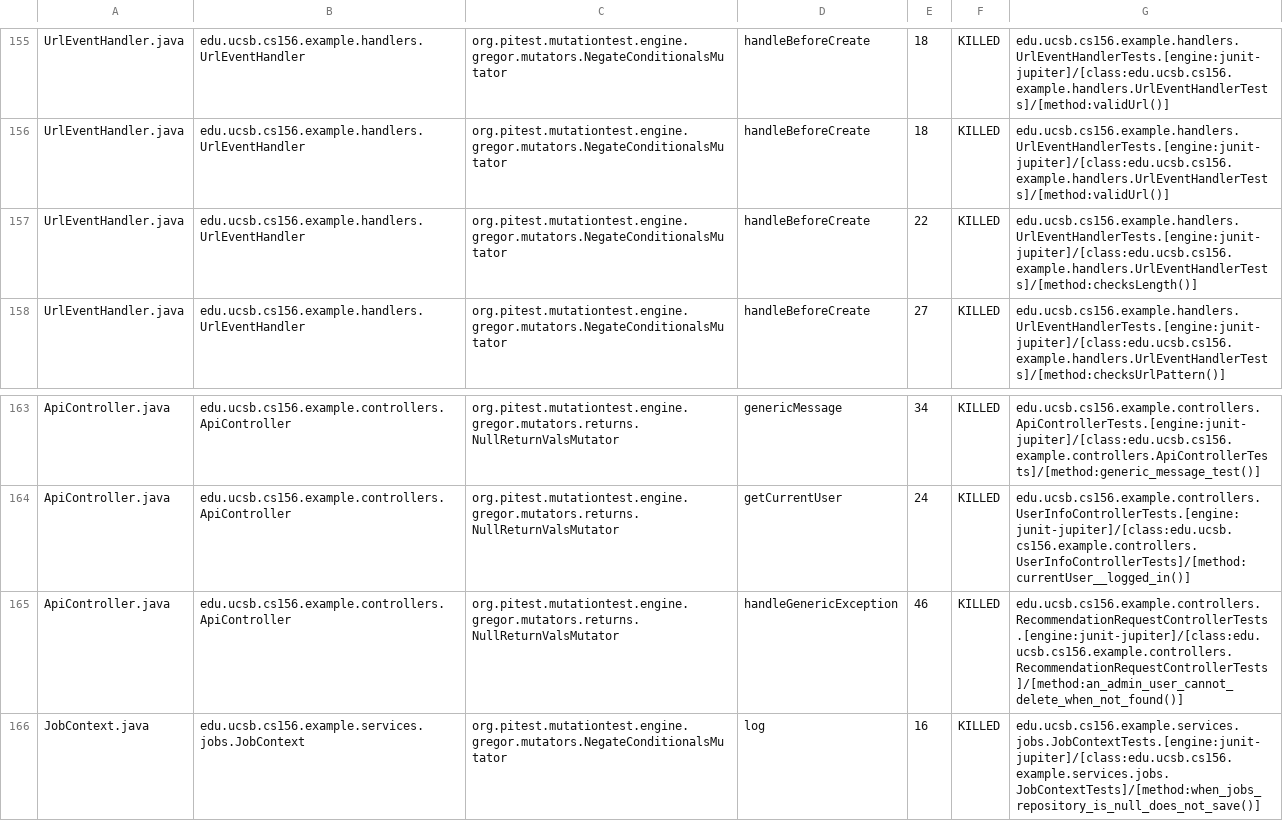
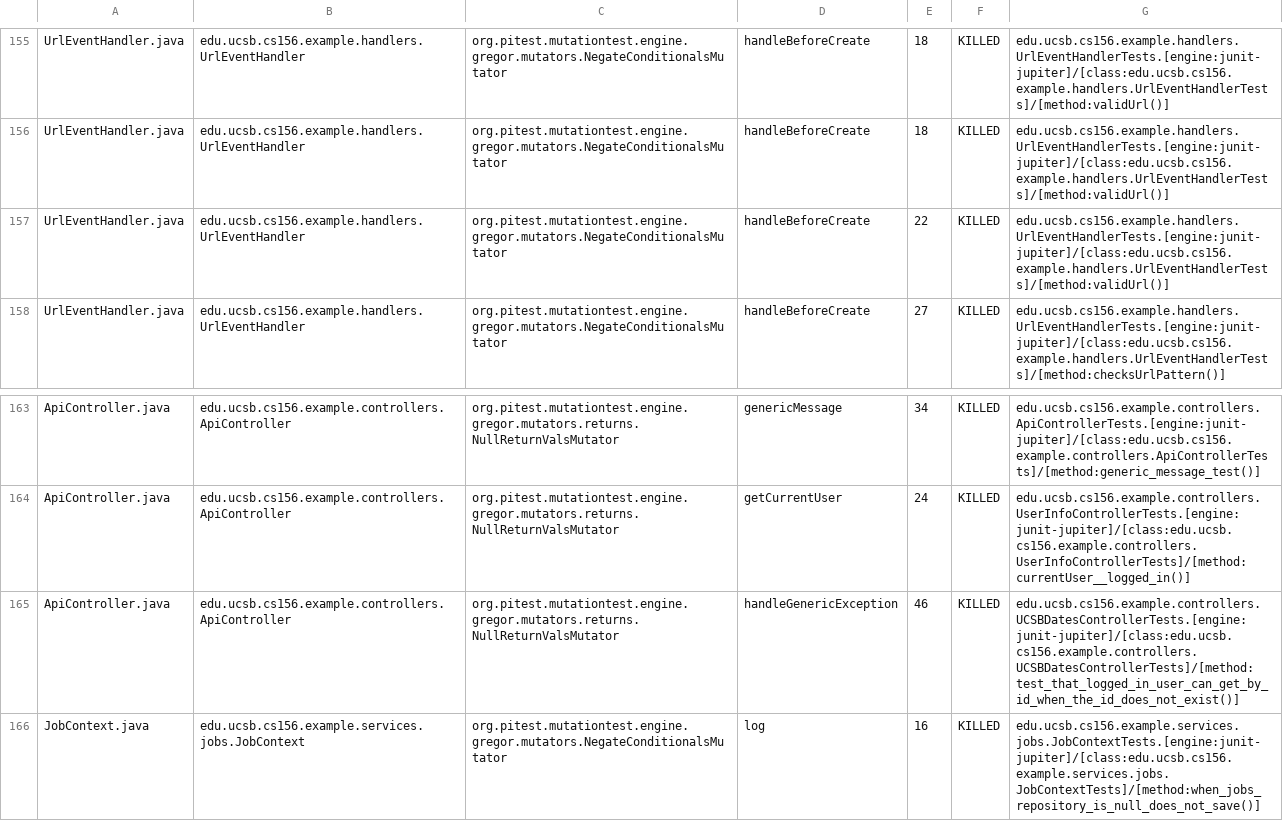
Before and after one commit to ucsb-cs156-s26/team02-s26-14, a CSV file: prs/79/pitest/mutations.csv, drawn as a sheet; only a part is shown, gaps mark what is left out.

Commit message:
Deploying to gh-pages from @ ucsb-cs156-s26/team02-s26-14@4dfca2bd7c4af97b9f5946bdde154f0b2b9cd9df 🚀

```diff
--- a/prs/79/pitest/mutations.csv
+++ b/prs/79/pitest/mutations.csv
@@ -156,3 +156,3 @@ UrlEventHandler.java,edu.ucsb.cs156.example.handlers.UrlEventHandler,org.pitest.
 UrlEventHandler.java,edu.ucsb.cs156.example.handlers.UrlEventHandler,org.pitest.mutationtest.engine.gregor.mutators.NegateConditionalsMutator,handleBeforeCreate,18,KILLED,edu.ucsb.cs156.example.handlers.UrlEventHandlerTests.[engine:junit-jupiter]/[class:edu.ucsb.cs156.example.handlers.UrlEventHandlerTests]/[method:validUrl()]
-UrlEventHandler.java,edu.ucsb.cs156.example.handlers.UrlEventHandler,org.pitest.mutationtest.engine.gregor.mutators.NegateConditionalsMutator,handleBeforeCreate,22,KILLED,edu.ucsb.cs156.example.handlers.UrlEventHandlerTests.[engine:junit-jupiter]/[class:edu.ucsb.cs156.example.handlers.UrlEventHandlerTests]/[method:checksLength()]
+UrlEventHandler.java,edu.ucsb.cs156.example.handlers.UrlEventHandler,org.pitest.mutationtest.engine.gregor.mutators.NegateConditionalsMutator,handleBeforeCreate,22,KILLED,edu.ucsb.cs156.example.handlers.UrlEventHandlerTests.[engine:junit-jupiter]/[class:edu.ucsb.cs156.example.handlers.UrlEventHandlerTests]/[method:validUrl()]
 UrlEventHandler.java,edu.ucsb.cs156.example.handlers.UrlEventHandler,org.pitest.mutationtest.engine.gregor.mutators.NegateConditionalsMutator,handleBeforeCreate,27,KILLED,edu.ucsb.cs156.example.handlers.UrlEventHandlerTests.[engine:junit-jupiter]/[class:edu.ucsb.cs156.example.handlers.UrlEventHandlerTests]/[method:checksUrlPattern()]
@@ -164,3 +164,3 @@ ApiController.java,edu.ucsb.cs156.example.controllers.ApiController,org.pitest.m
 ApiController.java,edu.ucsb.cs156.example.controllers.ApiController,org.pitest.mutationtest.engine.gregor.mutators.returns.NullReturnValsMutator,getCurrentUser,24,KILLED,edu.ucsb.cs156.example.controllers.UserInfoControllerTests.[engine:junit-jupiter]/[class:edu.ucsb.cs156.example.controllers.UserInfoControllerTests]/[method:currentUser__logged_in()]
-ApiController.java,edu.ucsb.cs156.example.controllers.ApiController,org.pitest.mutationtest.engine.gregor.mutators.returns.NullReturnValsMutator,handleGenericException,46,KILLED,edu.ucsb.cs156.example.controllers.RecommendationRequestControllerTests.[engine:junit-jupiter]/[class:edu.ucsb.cs156.example.controllers.RecommendationRequestControllerTests]/[method:an_admin_user_cannot_delete_when_not_found()]
+ApiController.java,edu.ucsb.cs156.example.controllers.ApiController,org.pitest.mutationtest.engine.gregor.mutators.returns.NullReturnValsMutator,handleGenericException,46,KILLED,edu.ucsb.cs156.example.controllers.UCSBDatesControllerTests.[engine:junit-jupiter]/[class:edu.ucsb.cs156.example.controllers.UCSBDatesControllerTests]/[method:test_that_logged_in_user_can_get_by_id_when_the_id_does_not_exist()]
 JobContext.java,edu.ucsb.cs156.example.services.jobs.JobContext,org.pitest.mutationtest.engine.gregor.mutators.NegateConditionalsMutator,log,16,KILLED,edu.ucsb.cs156.example.services.jobs.JobContextTests.[engine:junit-jupiter]/[class:edu.ucsb.cs156.example.services.jobs.JobContextTests]/[method:when_jobs_repository_is_null_does_not_save()]
```
Also changed, not shown: 21 other files.
